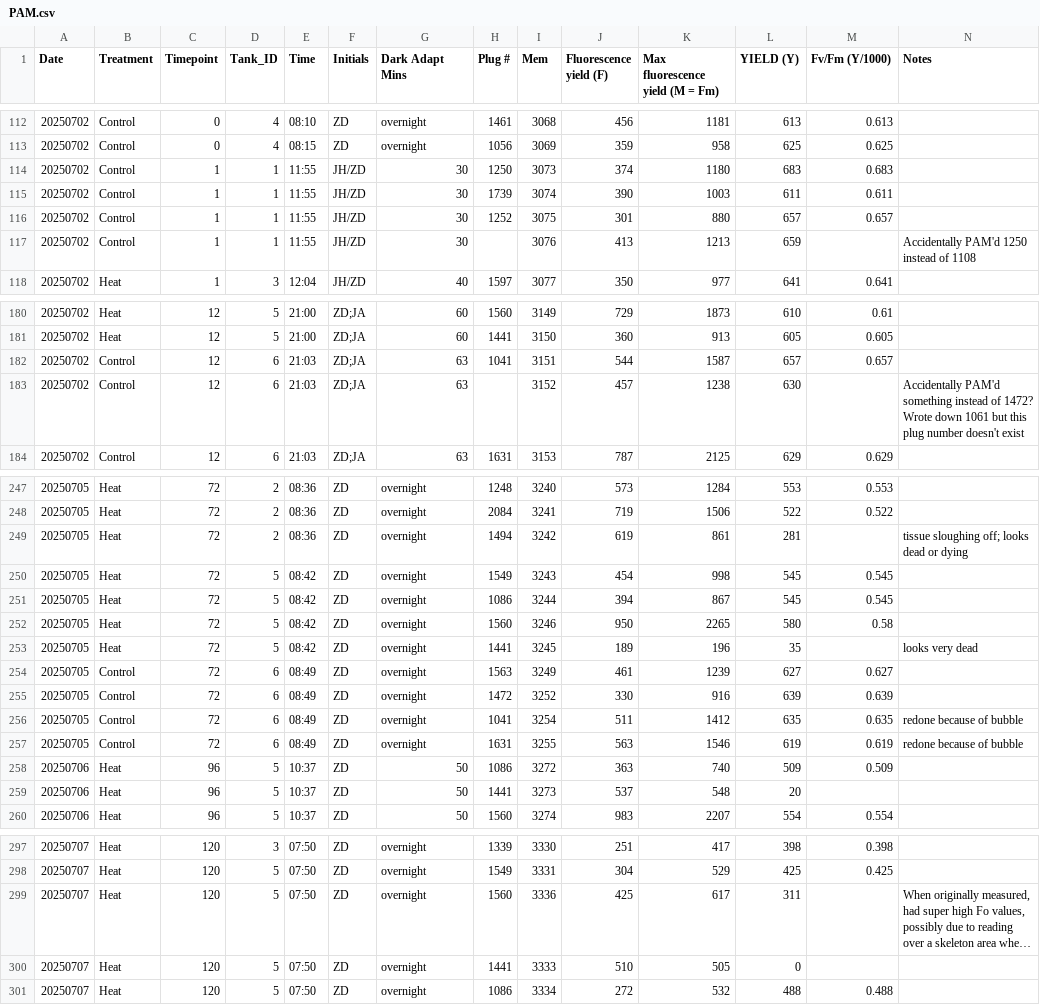
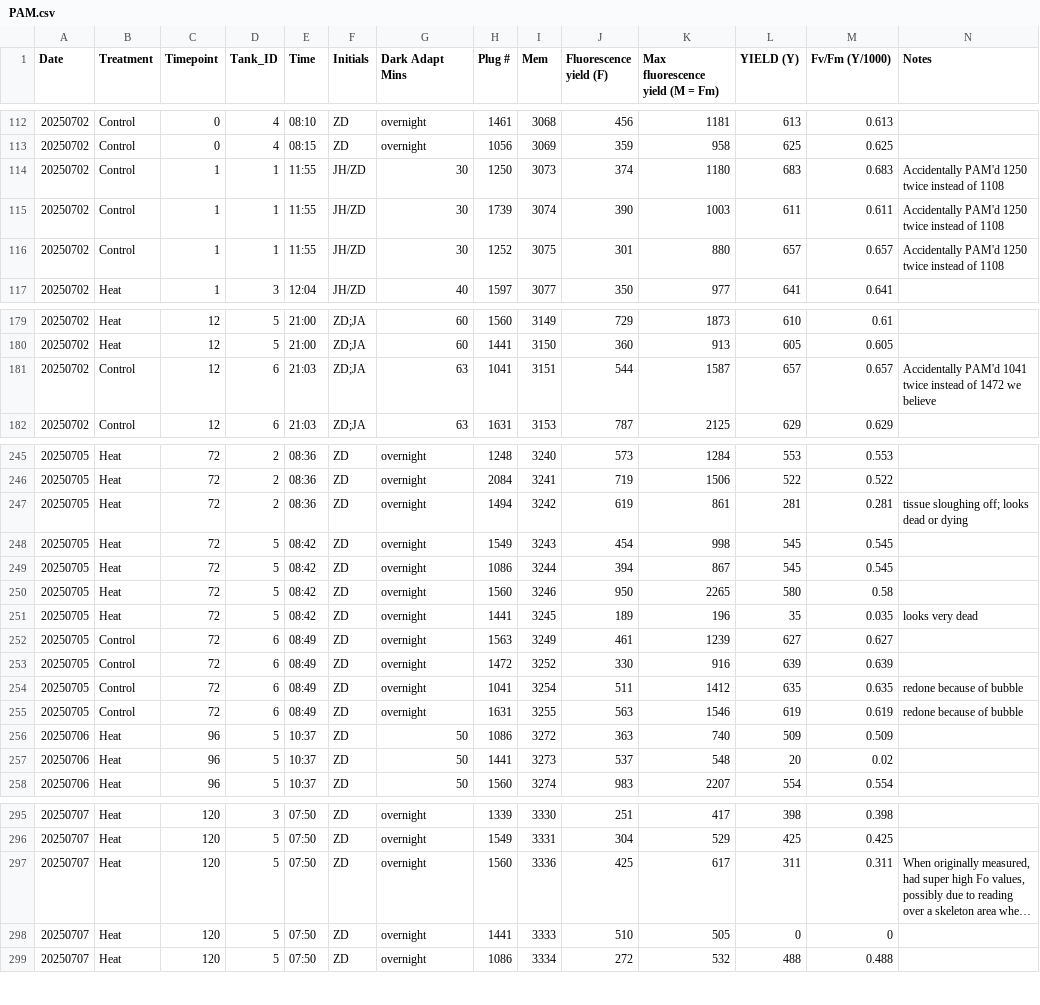
Before and after one commit to zdellaert/TimeSeries, a CSV file: 2-Mcap/data/PAM.csv, drawn as a sheet; only a part is shown, gaps mark what is left out; long unchanged cells end in …; removed rows and columns are numbered as before the commit, all else as after; the diff covers the shown part only; the diff names each change by its address in the sheet, - before the commit and + after, or states it on an @@ line.

Commit message:
Mcap PAM outliers IQR

```diff
--- a/2-Mcap/data/PAM.csv
+++ b/2-Mcap/data/PAM.csv
-N114:N116 (Notes): (empty)
+N114:N116 (Notes): Accidentally PAM'd 1250 twice instead of 1108
-row 117: 20250702 | Control | 1 | 1 | 11:55 | JH/ZD | 30 |  | 3076 | 413 | 1213 | 659 |  | Accidentally PAM'd 1250 instead of 1108
-N181 (Notes): (empty)
+N181 (Notes): Accidentally PAM'd 1041 twice instead of 1472 we believe
-row 183: 20250702 | Control | 12 | 6 | 21:03 | ZD;JA | 63 |  | 3152 | 457 | 1238 | 630 |  | Accidentally PAM'd something instead of 1472? Wrote down 1061 but this plug number doesn't exist
-M247 (Fv/Fm (Y/1000)): (empty)
+M247 (Fv/Fm (Y/1000)): 0.281
-M251 (Fv/Fm (Y/1000)): (empty)
+M251 (Fv/Fm (Y/1000)): 0.035
-M257 (Fv/Fm (Y/1000)): (empty)
+M257 (Fv/Fm (Y/1000)): 0.02
-M297 (Fv/Fm (Y/1000)): (empty)
+M297 (Fv/Fm (Y/1000)): 0.311
-M298 (Fv/Fm (Y/1000)): (empty)
+M298 (Fv/Fm (Y/1000)): 0
```
Also changed, not shown: 2 edited cells elsewhere in this file, 1-Pcom/data/PAM.csv, 2-Mcap/output/FvFm_treatment_effect_summary.csv, 34 other files.
